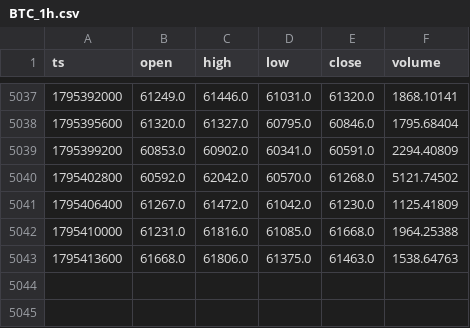
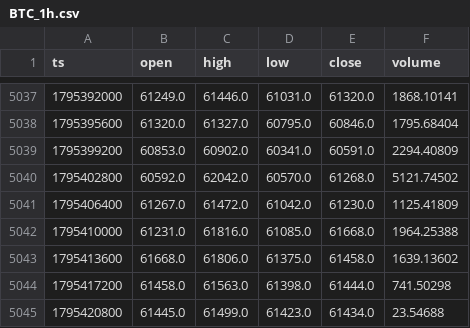
Before and after one commit to jallow101/btc-forecast, a CSV file: data/liq/BTC_1h.csv, drawn as a sheet; only a part is shown, gaps mark what is left out.

```diff
--- a/data/liq/BTC_1h.csv
+++ b/data/liq/BTC_1h.csv
@@ -5042,2 +5042,4 @@ ts,open,high,low,close,volume
 1795410000,61231.0,61816.0,61085.0,61668.0,1964.25388
-1795413600,61668.0,61806.0,61375.0,61463.0,1538.64763
+1795413600,61668.0,61806.0,61375.0,61458.0,1639.13602
+1795417200,61458.0,61563.0,61398.0,61444.0,741.50298
+1795420800,61445.0,61499.0,61423.0,61434.0,23.54688
```
Also changed, not shown: data/liq/BTC_15m.csv, data/liq/ETH_15m.csv, 13 other files.
